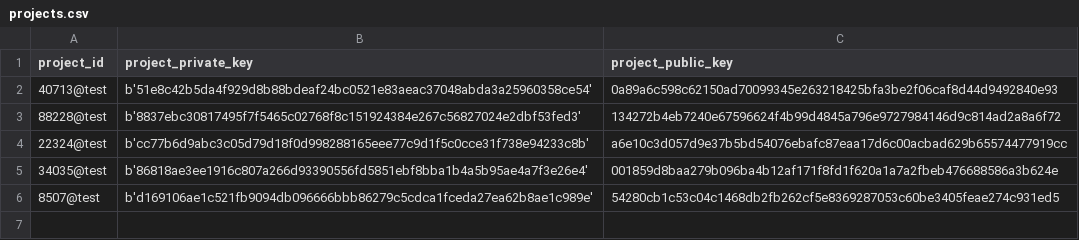
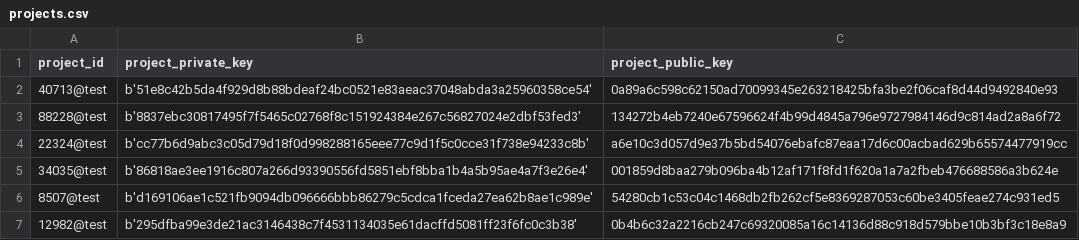
Before and after one commit to OliveiraEdu/d-OSP, a CSV file: datasets/projects.csv, drawn as a sheet.

Commit message:
adding a random generator for project ids

```diff
--- a/datasets/projects.csv
+++ b/datasets/projects.csv
@@ -6 +6,2 @@ project_id,project_private_key,project_public_key
 8507@test,b'd169106ae1c521fb9094db096666bbb86279c5cdca1fceda27ea62b8ae1c989e',54280cb1c53c04c1468db2fb262cf5e8369287053c60be3405feae274c931ed5
+12982@test,b'295dfba99e3de21ac3146438c7f4531134035e61dacffd5081ff23f6fc0c3b38',0b4b6c32a2216cb247c69320085a16c14136d88c918d579bbe10b3bf3c18e8a9
```
Also changed, not shown: 4 other files.
